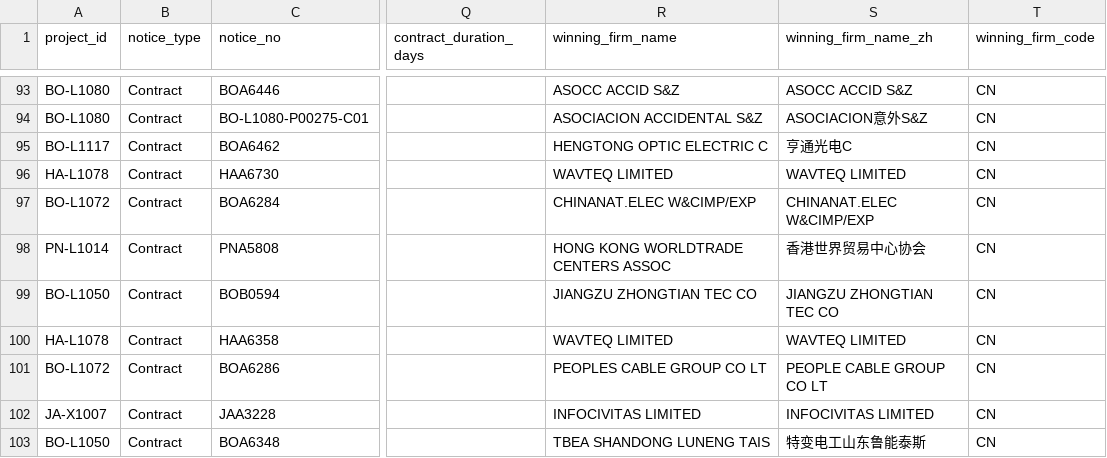
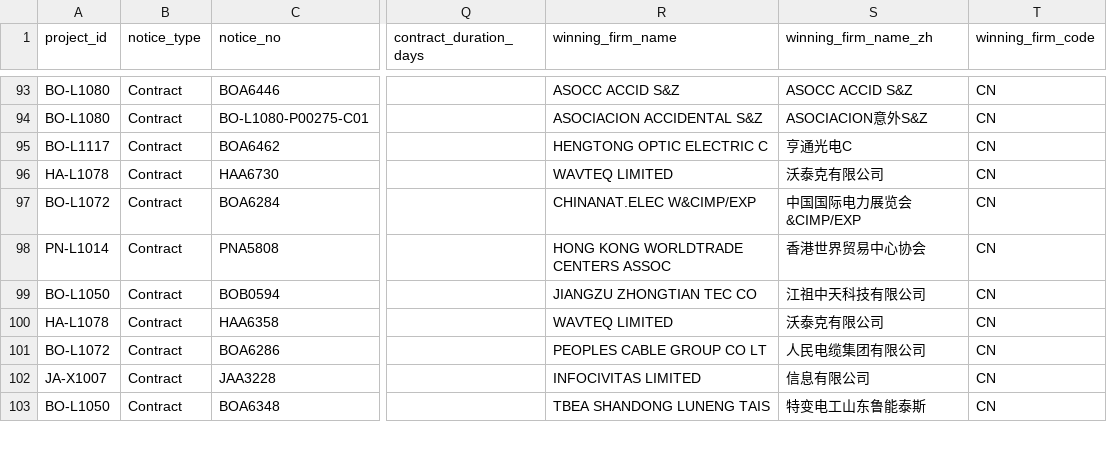
Before and after one commit to rubingwang/CapstoneWB, a CSV file: data/worldbank_idb_aiddata_cdb_merged.csv, drawn as a sheet; only a part is shown, gaps mark what is left out; the diff covers the shown part only; the diff names each change by its address in the sheet, - before the commit and + after, or states it on an @@ line.

Commit message:
Refine Chinese firm name translations via wiki+translation and update merged file + report

```diff
--- a/data/worldbank_idb_aiddata_cdb_merged.csv
+++ b/data/worldbank_idb_aiddata_cdb_merged.csv
-S96 (winning_firm_name_zh): WAVTEQ LIMITED
+S96 (winning_firm_name_zh): 沃泰克有限公司
-S97 (winning_firm_name_zh): CHINANAT.ELEC W&CIMP/EXP
+S97 (winning_firm_name_zh): 中国国际电力展览会&CIMP/EXP
-S99 (winning_firm_name_zh): JIANGZU ZHONGTIAN TEC CO
+S99 (winning_firm_name_zh): 江祖中天科技有限公司
-S100 (winning_firm_name_zh): WAVTEQ LIMITED
+S100 (winning_firm_name_zh): 沃泰克有限公司
-S101 (winning_firm_name_zh): PEOPLE CABLE GROUP CO LT
+S101 (winning_firm_name_zh): 人民电缆集团有限公司
-S102 (winning_firm_name_zh): INFOCIVITAS LIMITED
+S102 (winning_firm_name_zh): 信息有限公司
```
Also changed, not shown: 29 edited cells elsewhere in this file, 2 other files.
